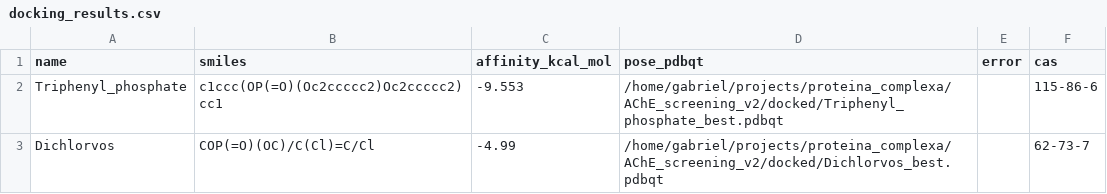
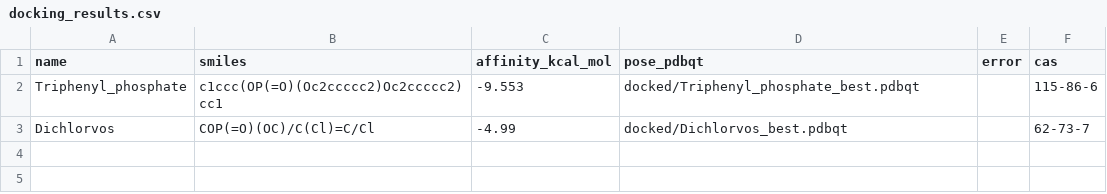
Before and after one commit to glsalierno/eppur-fluctuat, a CSV file: examples/ache_demo/AChE_screening_v2/docking_results.csv, drawn as a sheet.

Commit message:
Redact workstation paths from bundled AChE examples

```diff
--- a/examples/ache_demo/AChE_screening_v2/docking_results.csv
+++ b/examples/ache_demo/AChE_screening_v2/docking_results.csv
@@ -1,3 +1,3 @@
 name,smiles,affinity_kcal_mol,pose_pdbqt,error,cas
-Triphenyl_phosphate,c1ccc(OP(=O)(Oc2ccccc2)Oc2ccccc2)cc1,-9.553,/home/gabriel/projects/proteina_complexa/AChE_screening_v2/docked/Triphenyl_phosphate_best.pdbqt,,115-86-6
-Dichlorvos,COP(=O)(OC)/C(Cl)=C/Cl,-4.99,/home/gabriel/projects/proteina_complexa/AChE_screening_v2/docked/Dichlorvos_best.pdbqt,,62-73-7
+Triphenyl_phosphate,c1ccc(OP(=O)(Oc2ccccc2)Oc2ccccc2)cc1,-9.553,docked/Triphenyl_phosphate_best.pdbqt,,115-86-6
+Dichlorvos,COP(=O)(OC)/C(Cl)=C/Cl,-4.99,docked/Dichlorvos_best.pdbqt,,62-73-7
```
Also changed, not shown: 8 other files.
